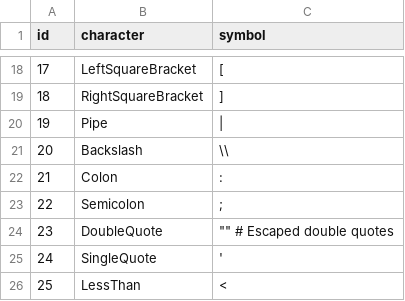
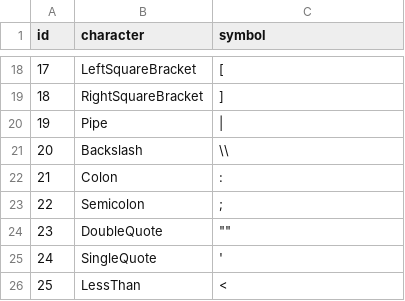
Before and after one commit to debshubrac/csv-injection, a CSV file: TestValidation.csv, drawn as a sheet; only a part is shown, gaps mark what is left out.

Commit message:
Update TestValidation.csv

```diff
--- a/TestValidation.csv
+++ b/TestValidation.csv
@@ -23,3 +23,3 @@ id,character,symbol
 22,Semicolon,";"
-23,DoubleQuote,""""""   # Escaped double quotes
+23,DoubleQuote,""""""
 24,SingleQuote,"'"
```
